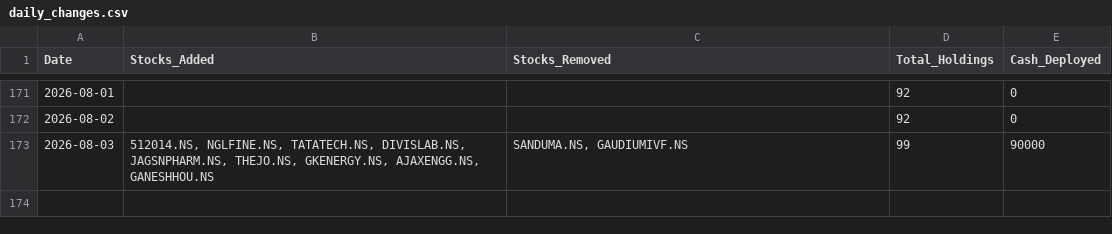
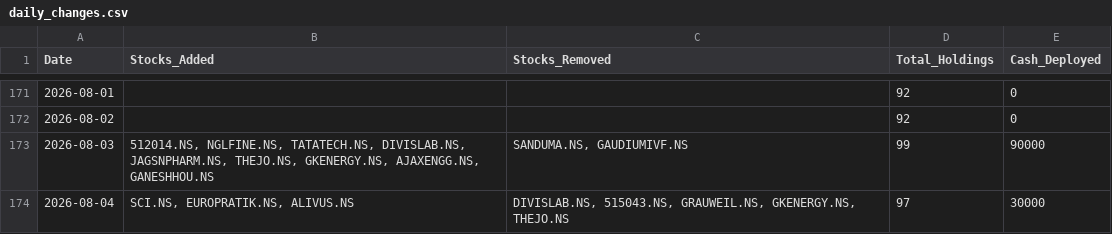
Before and after one commit to hitkarsh-singh/screener-tracker, a CSV file: data/daily_changes.csv, drawn as a sheet; only a part is shown, gaps mark what is left out.

```diff
--- a/data/daily_changes.csv
+++ b/data/daily_changes.csv
@@ -173 +173,2 @@ Date,Stocks_Added,Stocks_Removed,Total_Holdings,Cash_Deployed
 2026-08-03,"512014.NS, NGLFINE.NS, TATATECH.NS, DIVISLAB.NS, JAGSNPHARM.NS, THEJO.NS, GKENERGY.NS, AJAXENGG.NS, GANESHHOU.NS","SANDUMA.NS, GAUDIUMIVF.NS",99,90000
+2026-08-04,"SCI.NS, EUROPRATIK.NS, ALIVUS.NS","DIVISLAB.NS, 515043.NS, GRAUWEIL.NS, GKENERGY.NS, THEJO.NS",97,30000
```
Also changed, not shown: data/current_holdings.csv, data/portfolio_value.csv, 4 other files.
